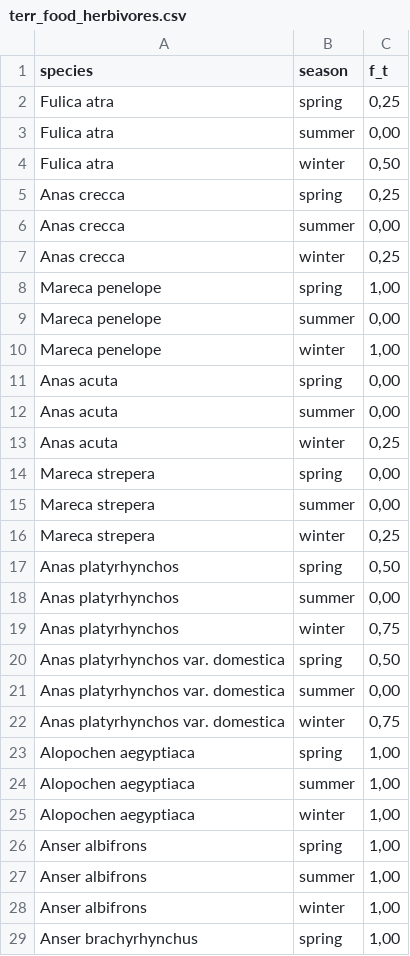
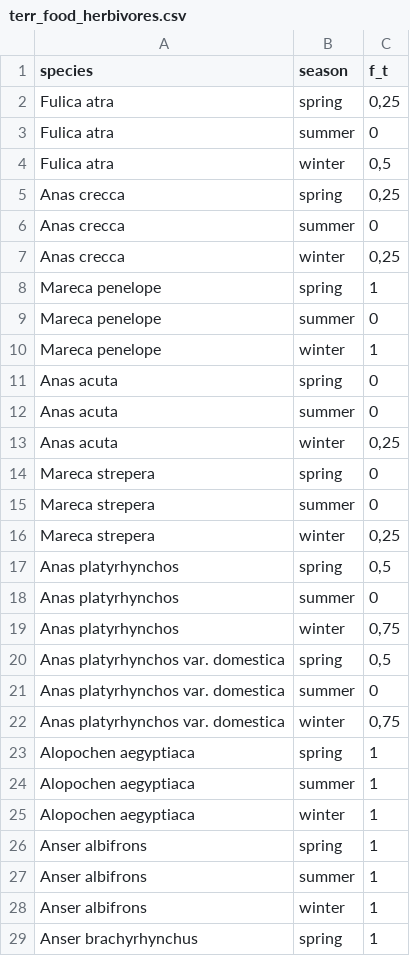
Before and after one commit to inbo/waterbirds1.1, a CSV file: inst/input_variables/terr_food_herbivores.csv, drawn as a sheet; only a part is shown; the diff covers the shown part only.

```diff
--- a/inst/input_variables/terr_food_herbivores.csv
+++ b/inst/input_variables/terr_food_herbivores.csv
@@ -3,2 +3,2 @@ Fulica atra;spring;0,25
-Fulica atra;summer;0,00
-Fulica atra;winter;0,50
+"Fulica atra";"summer";0
+"Fulica atra";"winter";0,5
@@ -6 +6 @@ Anas crecca;spring;0,25
-Anas crecca;summer;0,00
+"Anas crecca";"summer";0
@@ -8,5 +8,5 @@ Anas crecca;winter;0,25
-Mareca penelope;spring;1,00
-Mareca penelope;summer;0,00
-Mareca penelope;winter;1,00
-Anas acuta;spring;0,00
-Anas acuta;summer;0,00
+"Mareca penelope";"spring";1
+"Mareca penelope";"summer";0
+"Mareca penelope";"winter";1
+"Anas acuta";"spring";0
+"Anas acuta";"summer";0
@@ -14,2 +14,2 @@ Anas acuta;winter;0,25
-Mareca strepera;spring;0,00
-Mareca strepera;summer;0,00
+"Mareca strepera";"spring";0
+"Mareca strepera";"summer";0
@@ -17,2 +17,2 @@ Mareca strepera;winter;0,25
-Anas platyrhynchos;spring;0,50
-Anas platyrhynchos;summer;0,00
+"Anas platyrhynchos";"spring";0,5
+"Anas platyrhynchos";"summer";0
@@ -20,2 +20,2 @@ Anas platyrhynchos;winter;0,75
-Anas platyrhynchos var. domestica;spring;0,50
-Anas platyrhynchos var. domestica;summer;0,00
+"Anas platyrhynchos var. domestica";"spring";0,5
+"Anas platyrhynchos var. domestica";"summer";0
@@ -23,7 +23,7 @@ Anas platyrhynchos var. domestica;winter;0,75
-Alopochen aegyptiaca;spring;1,00
-Alopochen aegyptiaca;summer;1,00
-Alopochen aegyptiaca;winter;1,00
-Anser albifrons;spring;1,00
-Anser albifrons;summer;1,00
-Anser albifrons;winter;1,00
-Anser brachyrhynchus;spring;1,00
+"Alopochen aegyptiaca";"spring";1
+"Alopochen aegyptiaca";"summer";1
+"Alopochen aegyptiaca";"winter";1
+"Anser albifrons";"spring";1
+"Anser albifrons";"summer";1
+"Anser albifrons";"winter";1
+"Anser brachyrhynchus";"spring";1
```
Also changed, not shown: 42 added rows and 42 edited cells elsewhere in this file, inst/input_variables/breeding_carnivores.csv, inst/input_variables/var_species.csv, 3 other files.
